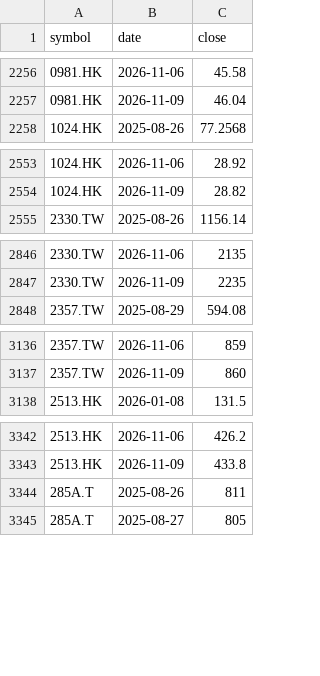
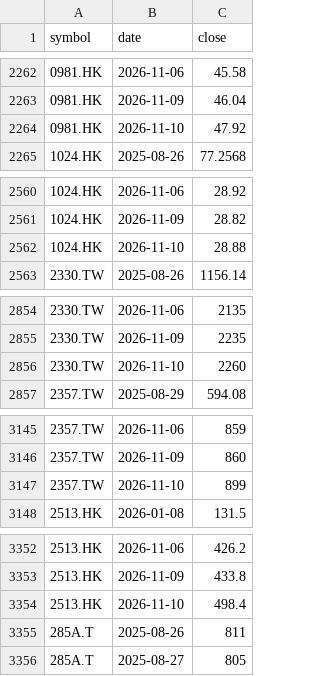
Before and after one commit to leevvyy/ai-news, a CSV file: data/market/prices.csv, drawn as a sheet; only a part is shown, gaps mark what is left out; the diff covers the shown part only; the diff names each change by its address in the sheet, - before the commit and + after, or states it on an @@ line.

```diff
--- a/data/market/prices.csv
+++ b/data/market/prices.csv
+row 2264: 0981.HK | 2026-11-10 | 47.92
+row 2562: 1024.HK | 2026-11-10 | 28.88
+row 2856: 2330.TW | 2026-11-10 | 2260
+row 3147: 2357.TW | 2026-11-10 | 899
+row 3354: 2513.HK | 2026-11-10 | 498.4
```
Also changed, not shown: 29 added rows and 7 edited cells elsewhere in this file, 6 other files.
